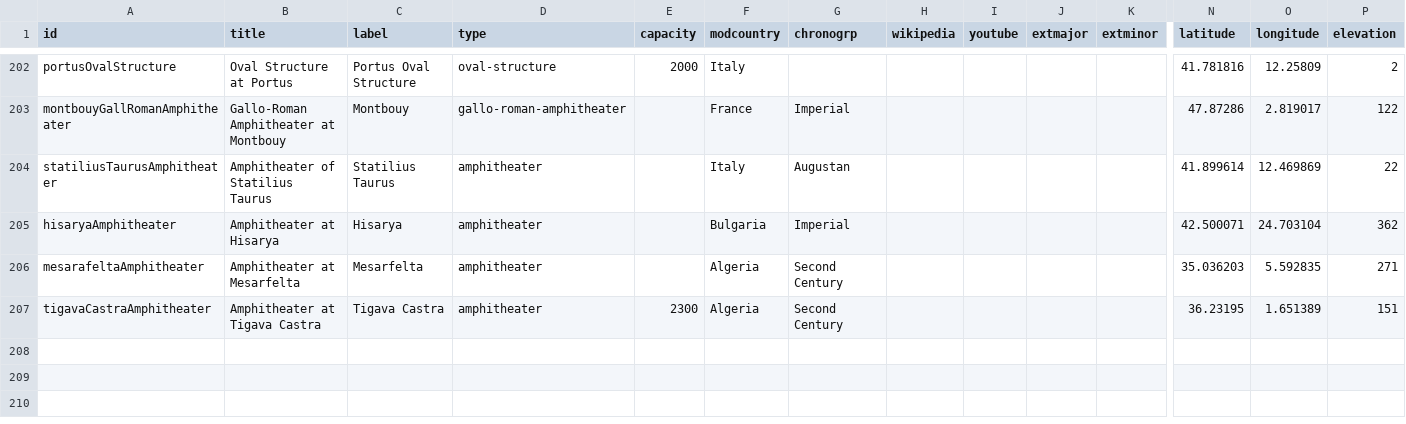
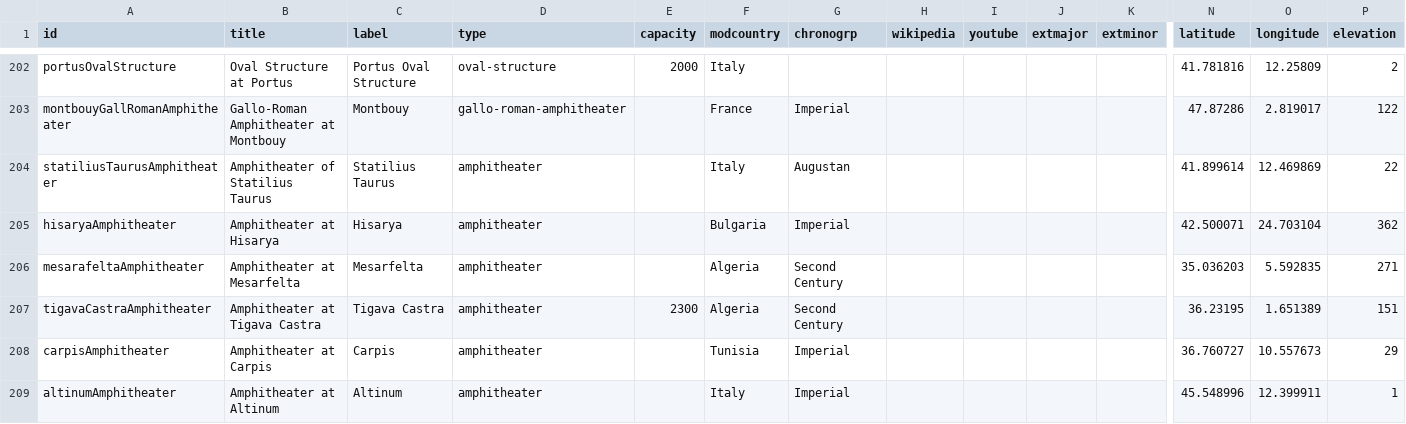
Before and after one commit to sfsheath/roman-amphitheaters, a CSV file: roman-amphitheaters.csv, drawn as a sheet; only a part is shown, gaps mark what is left out; rows hold the shown columns only; the diff names each change by its address in the sheet, - before the commit and + after, or states it on an @@ line.

Commit message:
altinum

```diff
--- a/roman-amphitheaters.csv
+++ b/roman-amphitheaters.csv
+row 208: carpisAmphitheater | Amphitheater at Carpis | Carpis | amphitheater |  | Tunisia | Imperial |  |  |  |  | 36.760727 | 10.557673 | 29
+row 209: altinumAmphitheater | Amphitheater at Altinum | Altinum | amphitheater |  | Italy | Imperial |  |  |  |  | 45.548996 | 12.399911 | 1
```
Also changed, not shown: 1 other file.
